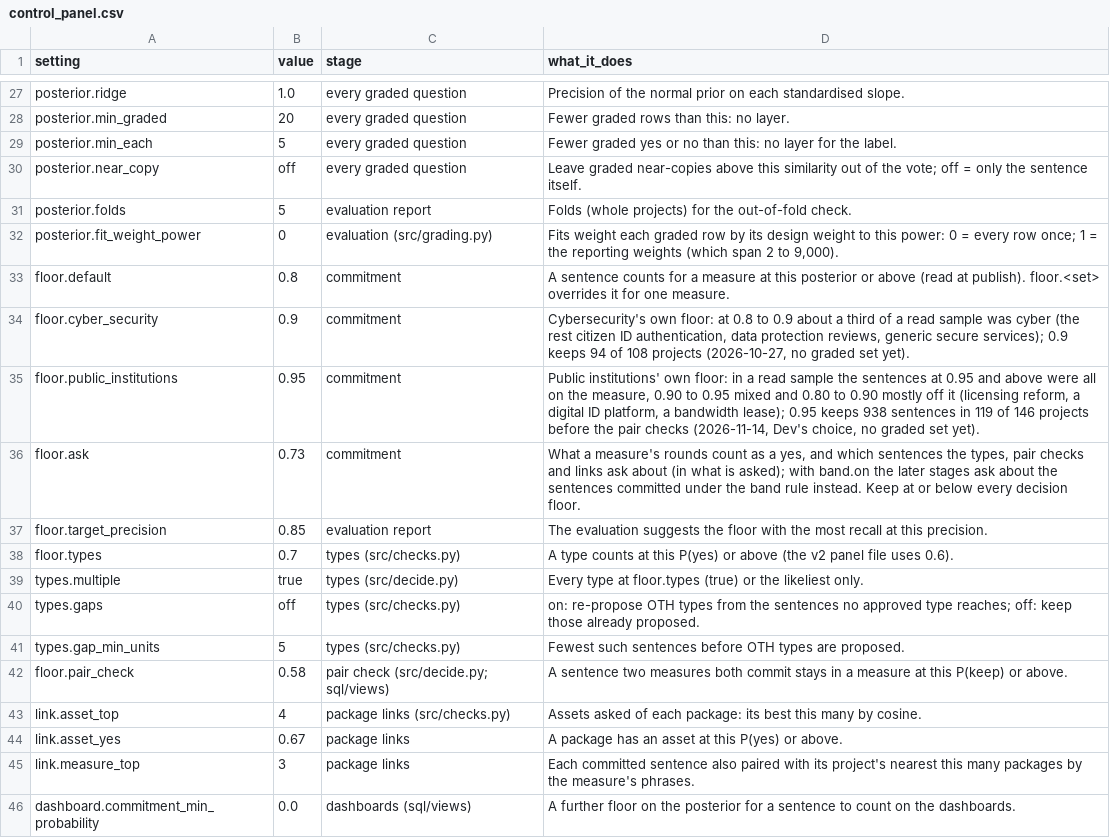
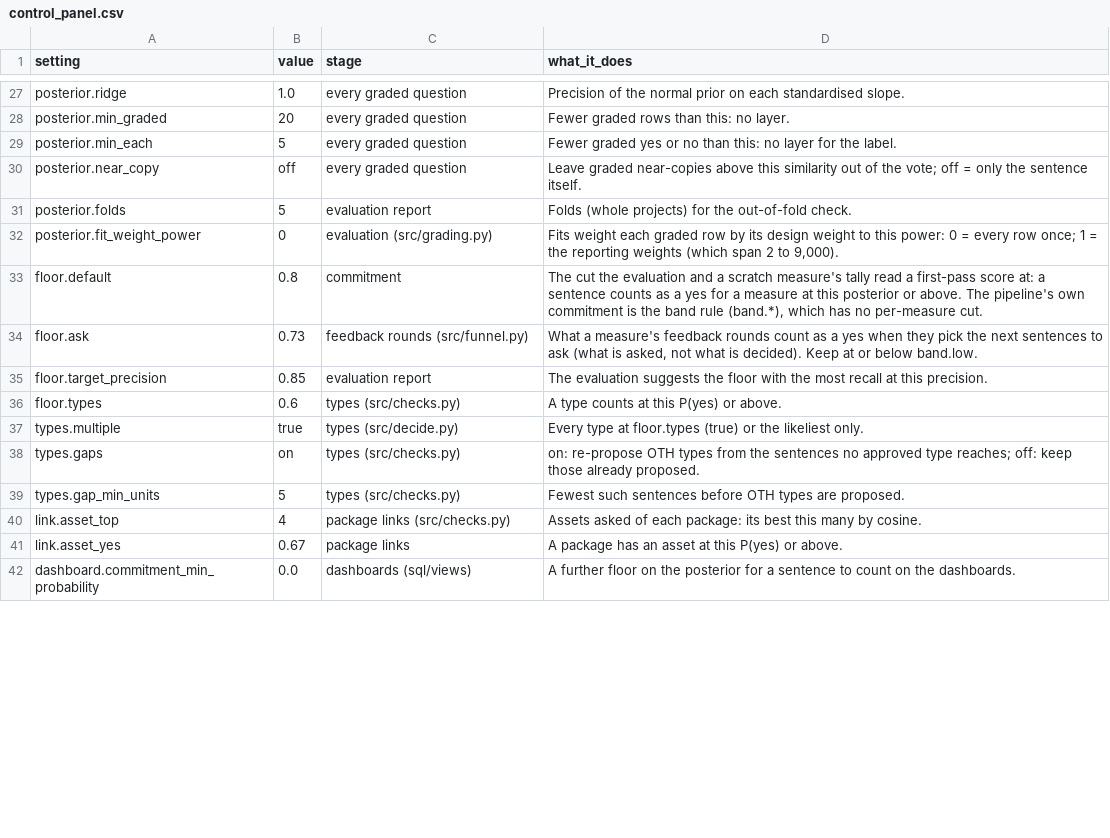
Before and after one commit to devvartpoddar/wbg-digital-resilience, a CSV file: inputs/config/control_panel.csv, drawn as a sheet; only a part is shown, gaps mark what is left out; the diff covers the shown part only.

```diff
--- a/inputs/config/control_panel.csv
+++ b/inputs/config/control_panel.csv
@@ -32,15 +32,11 @@ posterior.folds,5,evaluation report,Folds (whole projects) for the out-of-fold c
 posterior.fit_weight_power,0,evaluation (src/grading.py),"Fits weight each graded row by its design weight to this power: 0 = every row once; 1 = the reporting weights (which span 2 to 9,000)."
-floor.default,0.8,commitment,A sentence counts for a measure at this posterior or above (read at publish). floor.<set> overrides it for one measure.
-floor.cyber_security,0.9,commitment,"Cybersecurity's own floor: at 0.8 to 0.9 about a third of a read sample was cyber (the rest citizen ID authentication, data protection reviews, generic secure services); 0.9 keeps 94 of 108 projects (2026-10-27, no graded set yet)."
-floor.public_institutions,0.95,commitment,"Public institutions' own floor: in a read sample the sentences at 0.95 and above were all on the measure, 0.90 to 0.95 mixed and 0.80 to 0.90 mostly off it (licensing reform, a digital ID platform, a bandwidth lease); 0.95 keeps 938 sentences in 119 of 146 projects before the pair checks (2026-11-14, Dev's choice, no graded set yet)."
-floor.ask,0.73,commitment,"What a measure's rounds count as a yes, and which sentences the types, pair checks and links ask about (in what is asked); with band.on the later stages ask about the sentences committed under the band rule instead. Keep at or below every decision floor."
+floor.default,0.8,commitment,"The cut the evaluation and a scratch measure's tally read a first-pass score at: a sentence counts as a yes for a measure at this posterior or above. The pipeline's own commitment is the band rule (band.*), which has no per-measure cut."
+floor.ask,0.73,feedback rounds (src/funnel.py),"What a measure's feedback rounds count as a yes when they pick the next sentences to ask (what is asked, not what is decided). Keep at or below band.low."
 floor.target_precision,0.85,evaluation report,The evaluation suggests the floor with the most recall at this precision.
-floor.types,0.7,types (src/checks.py),"A type counts at this P(yes) or above (the v2 panel file uses 0.6)."
+floor.types,0.6,types (src/checks.py),A type counts at this P(yes) or above.
 types.multiple,true,types (src/decide.py),Every type at floor.types (true) or the likeliest only.
-types.gaps,off,types (src/checks.py),on: re-propose OTH types from the sentences no approved type reaches; off: keep those already proposed.
+types.gaps,on,types (src/checks.py),on: re-propose OTH types from the sentences no approved type reaches; off: keep those already proposed.
 types.gap_min_units,5,types (src/checks.py),Fewest such sentences before OTH types are proposed.
-floor.pair_check,0.58,pair check (src/decide.py; sql/views),A sentence two measures both commit stays in a measure at this P(keep) or above.
 link.asset_top,4,package links (src/checks.py),Assets asked of each package: its best this many by cosine.
 link.asset_yes,0.67,package links,A package has an asset at this P(yes) or above.
-link.measure_top,3,package links,Each committed sentence also paired with its project's nearest this many packages by the measure's phrases.
 dashboard.commitment_min_probability,0.0,dashboards (sql/views),A further floor on the posterior for a sentence to count on the dashboards.
```
Also changed, not shown: 7 removed rows and 4 edited cells elsewhere in this file, 36 other files.
